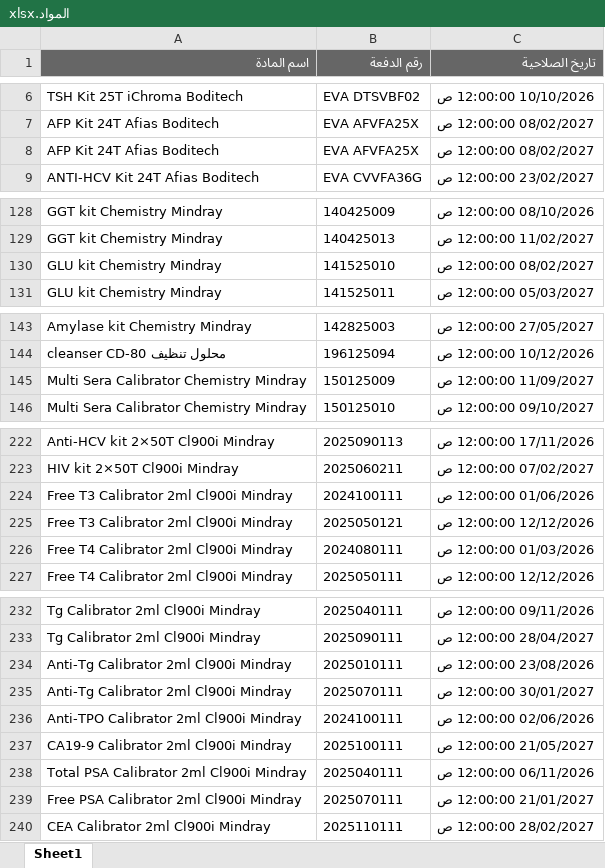
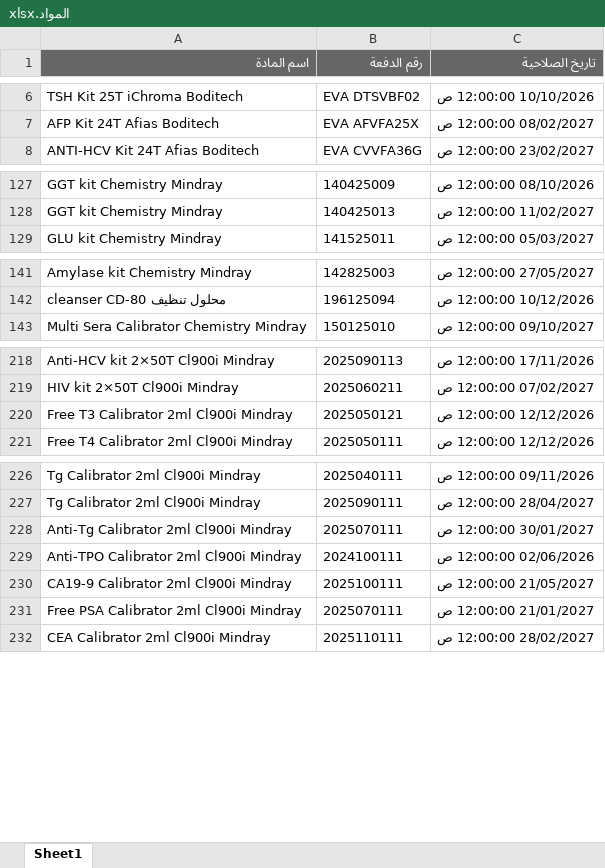
Before and after one commit to abdallawolf92/expiry-check, an Excel workbook: المواد.xlsx, sheet Sheet1, drawn as a sheet; only a part is shown, gaps mark what is left out; values as stored, in another font and other column widths than the file's, no borders; removed rows and columns are numbered as before the commit, all else as after; the diff covers the shown part only; the diff names each change by its address in the sheet, - before the commit and + after, or states it on an @@ line.

Commit message:
Add files via upload

```diff
--- a/المواد.xlsx (sheet Sheet1)
+++ b/المواد.xlsx (sheet Sheet1)
-row 8: AFP Kit 24T Afias Boditech | EVA AFVFA25X | 08/02/2027 12:00:00 ص
-row 130: GLU kit Chemistry Mindray | 141525010 | 08/02/2027 12:00:00 ص
-row 145: Multi Sera Calibrator Chemistry Mindray | 150125009 | 11/09/2027 12:00:00 ص
-row 224: Free T3 Calibrator 2ml Cl900i Mindray | 2024100111 | 01/06/2026 12:00:00 ص
-row 226: Free T4 Calibrator 2ml Cl900i Mindray | 2024080111 | 01/03/2026 12:00:00 ص
-row 234: Anti-Tg Calibrator 2ml Cl900i Mindray | 2025010111 | 23/08/2026 12:00:00 ص
-row 238: Total PSA Calibrator 2ml Cl900i Mindray | 2025040111 | 06/11/2026 12:00:00 ص
```
Also changed, not shown: 1 added row and 3 removed rows elsewhere in this sheet.
